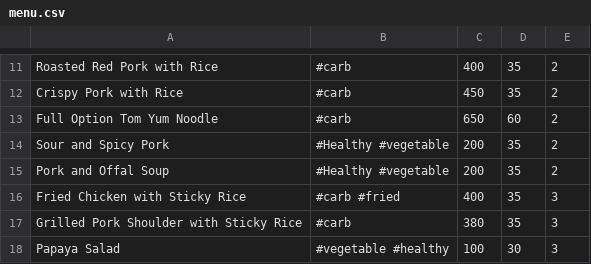
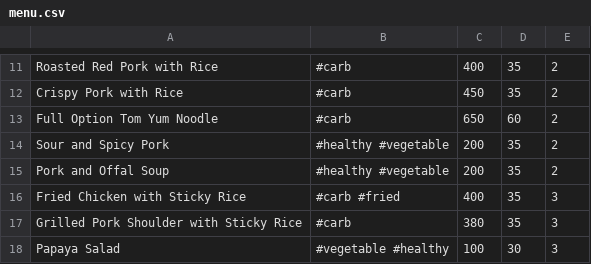
Before and after one commit to ppalmc/icantee, a CSV file: menu.csv, drawn as a sheet; only a part is shown, gaps mark what is left out.

Commit message:
Add files via upload

```diff
--- a/menu.csv
+++ b/menu.csv
@@ -13,4 +13,4 @@ Crispy Pork with Rice,#carb ,450,35,2
 Full Option Tom Yum Noodle,#carb ,650,60,2
-Sour and Spicy Pork,#Healthy #vegetable,200,35,2
-Pork and Offal Soup,#Healthy #vegetable,200,35,2
+Sour and Spicy Pork,#healthy #vegetable,200,35,2
+Pork and Offal Soup,#healthy #vegetable,200,35,2
 Fried Chicken with Sticky Rice,#carb #fried,400,35,3
```
